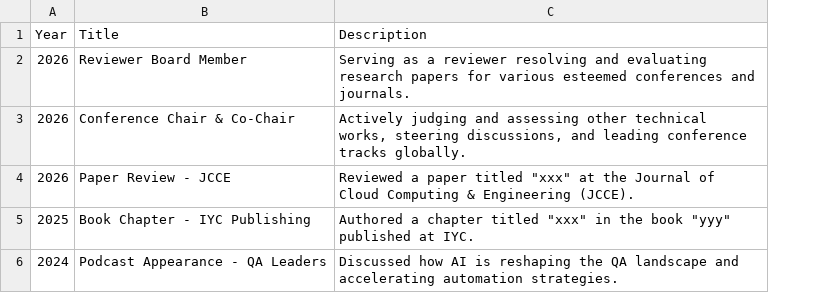
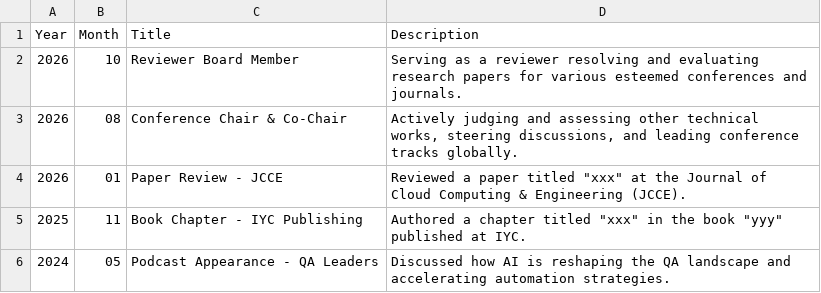
Before and after one commit to manojsinghal258/manojsinghal258.github.io, a CSV file: v2.0/docs/speaking-media-timeline.csv, drawn as a sheet; the diff names each change by its address in the sheet, - before the commit and + after, or states it on an @@ line.

Commit message:
Final confirmation save for v2.0

```diff
--- a/v2.0/docs/speaking-media-timeline.csv
+++ b/v2.0/docs/speaking-media-timeline.csv
+column B (Month), rows 2-6: 10 | 08 | 01 | 11 | 05
```
